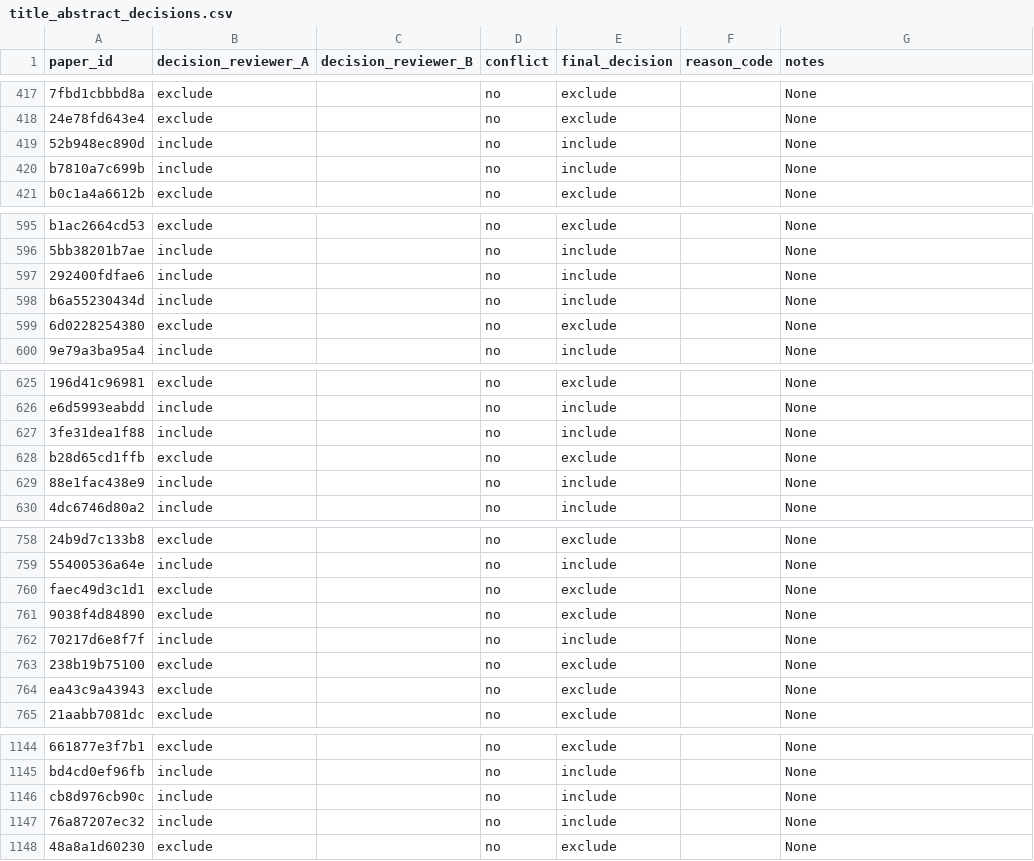
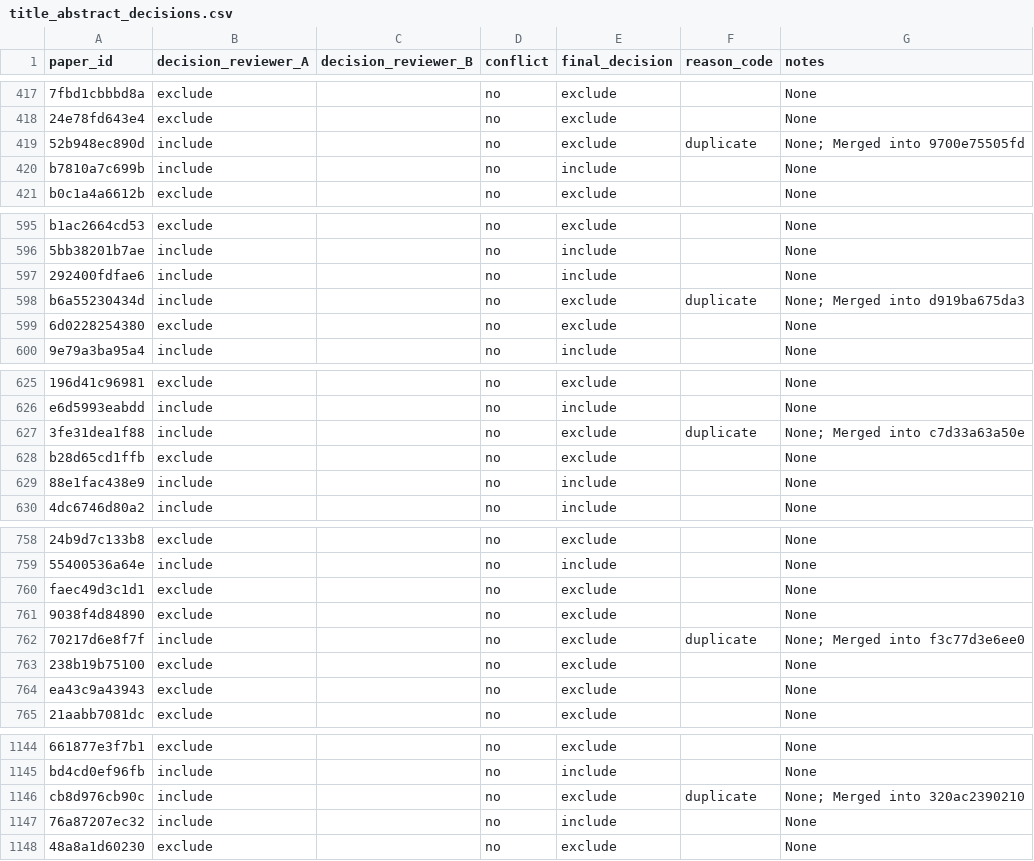
Before and after one commit to vallahrich/quantum-finance-slr, a CSV file: 05_screening/title_abstract_decisions.csv, drawn as a sheet; only a part is shown, gaps mark what is left out; the diff covers the shown part only; the diff names each change by its address in the sheet, - before the commit and + after, or states it on an @@ line.

```diff
--- a/05_screening/title_abstract_decisions.csv
+++ b/05_screening/title_abstract_decisions.csv
-E419 (final_decision): include
+E419 (final_decision): exclude
-F419 (reason_code): (empty)
+F419 (reason_code): duplicate
-G419 (notes): None
+G419 (notes): None; Merged into 9700e75505fd
-E598 (final_decision): include
+E598 (final_decision): exclude
-F598 (reason_code): (empty)
+F598 (reason_code): duplicate
-G598 (notes): None
+G598 (notes): None; Merged into d919ba675da3
-E627 (final_decision): include
+E627 (final_decision): exclude
-F627 (reason_code): (empty)
+F627 (reason_code): duplicate
-G627 (notes): None
+G627 (notes): None; Merged into c7d33a63a50e
-E762 (final_decision): include
+E762 (final_decision): exclude
-F762 (reason_code): (empty)
+F762 (reason_code): duplicate
-G762 (notes): None
+G762 (notes): None; Merged into f3c77d3e6ee0
-E1146 (final_decision): include
+E1146 (final_decision): exclude
-F1146 (reason_code): (empty)
+F1146 (reason_code): duplicate
-G1146 (notes): None
+G1146 (notes): None; Merged into 320ac2390210
```
Also changed, not shown: 36 edited cells elsewhere in this file, 05_screening/included_for_coding.csv, 08_full_texts/download_log.csv, 10 other files.
